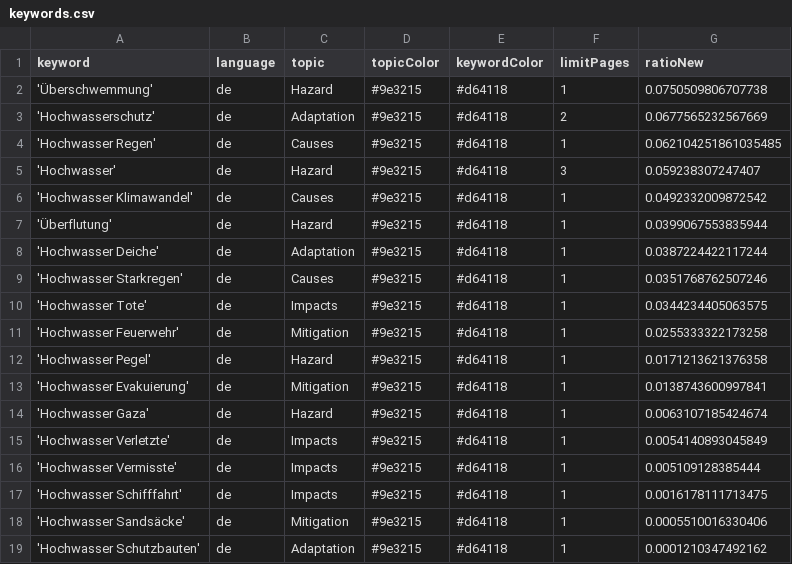
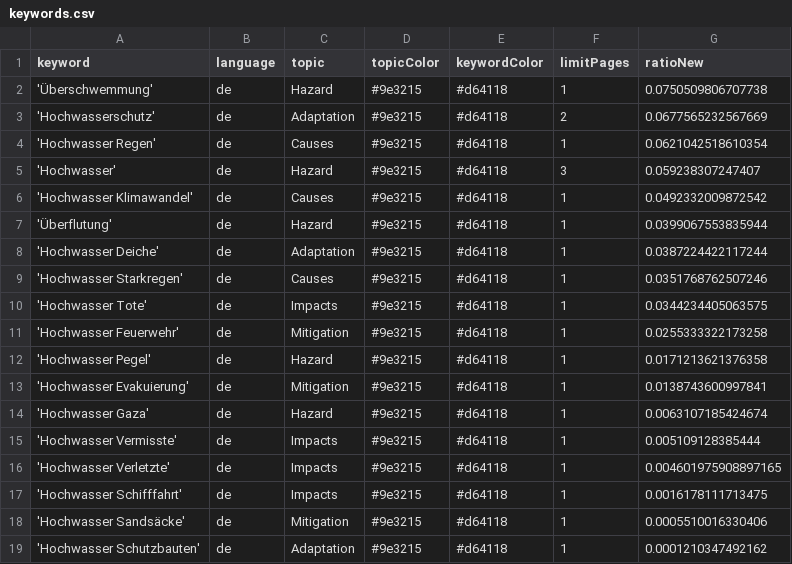
Before and after one commit to JoPhi24-news/floodIsComing, a CSV file: keywords.csv, drawn as a sheet.

Commit message:
Commit from GitHub Actions (harvest:0.0)

```diff
--- a/keywords.csv
+++ b/keywords.csv
@@ -3,3 +3,3 @@ keyword,language,topic,topicColor,keywordColor,limitPages,ratioNew
 'Hochwasserschutz',de,Adaptation,#9e3215,#d64118,2,0.0677565232567669
-'Hochwasser Regen',de,Causes,#9e3215,#d64118,1,0.062104251861035485
+'Hochwasser Regen',de,Causes,#9e3215,#d64118,1,0.0621042518610354
 'Hochwasser',de,Hazard,#9e3215,#d64118,3,0.059238307247407
@@ -14,4 +14,4 @@ keyword,language,topic,topicColor,keywordColor,limitPages,ratioNew
 'Hochwasser Gaza',de,Hazard,#9e3215,#d64118,1,0.0063107185424674
-'Hochwasser Verletzte',de,Impacts,#9e3215,#d64118,1,0.0054140893045849
 'Hochwasser Vermisste',de,Impacts,#9e3215,#d64118,1,0.005109128385444
+'Hochwasser Verletzte',de,Impacts,#9e3215,#d64118,1,0.004601975908897165
 'Hochwasser Schifffahrt',de,Impacts,#9e3215,#d64118,1,0.0016178111713475
```
